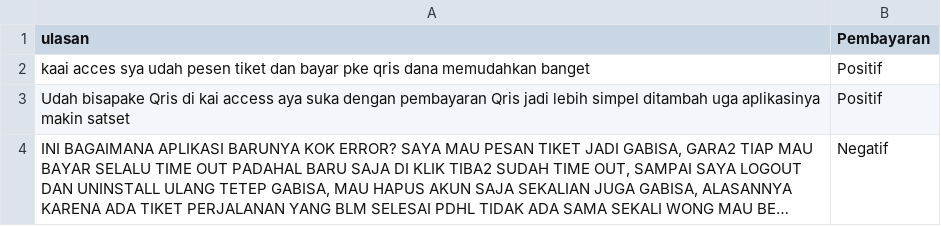
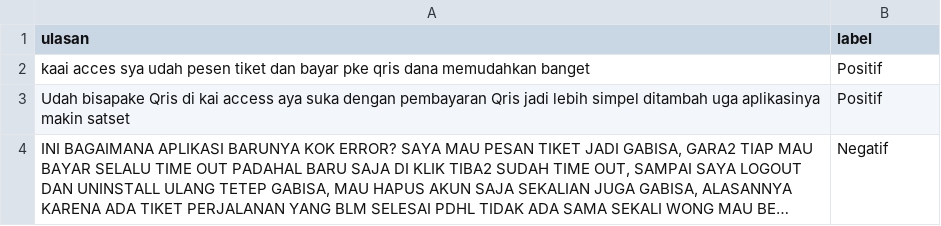
Before and after one commit to sofyitahm/SKRIPSI, a CSV file: CSV/DB/PEMBAYARAN-NEW.csv, drawn as a sheet; only a part is shown; long unchanged cells end in ….

Commit message:
Update PEMBAYARAN-NEW.csv

```diff
--- a/CSV/DB/PEMBAYARAN-NEW.csv
+++ b/CSV/DB/PEMBAYARAN-NEW.csv
@@ -1,2 +1,2 @@
-"ulasan","Pembayaran"
+"ulasan","label"
 "kaai acces sya udah pesen tiket dan bayar pke qris dana memudahkan banget","Positif"
```
